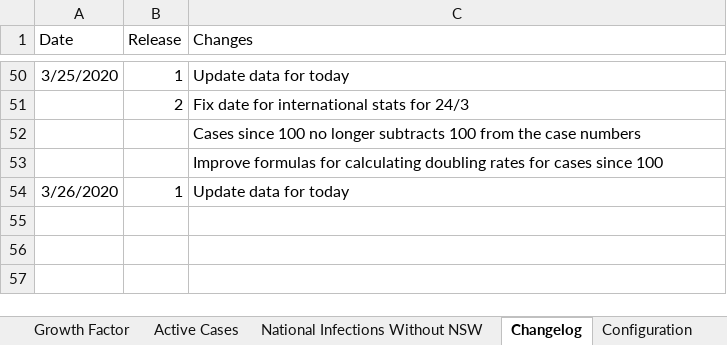
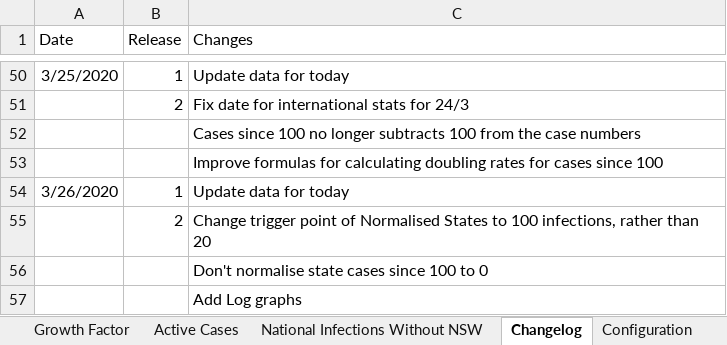
Before and after one commit to MarcusP-P/AusCovid-19, an Excel workbook: COVID-19 Australia.xlsx, sheet Changelog, drawn as a sheet; only a part is shown, gaps mark what is left out; values as stored, in another font and other column widths than the file's, no borders; the diff names each change by its address in the sheet, - before the commit and + after, or states it on an @@ line.

Commit message:
26/3/20 R2
Change trigger point of Normalised States to 100 infections, rather than 20
Don't normalise state cases since 100 to 0
Add Log graphs

```diff
--- a/COVID-19 Australia.xlsx (sheet Changelog)
+++ b/COVID-19 Australia.xlsx (sheet Changelog)
+row 55:  | 2 | Change trigger point of Normalised States to 100 infections, rather than 20
+row 56:  |  | Don't normalise state cases since 100 to 0
+row 57:  |  | Add Log graphs
```
Also changed, not shown: sheet Cumulative, sheet Configuration, other sheet tabs, formulas that keep their value, charts or pictures.
